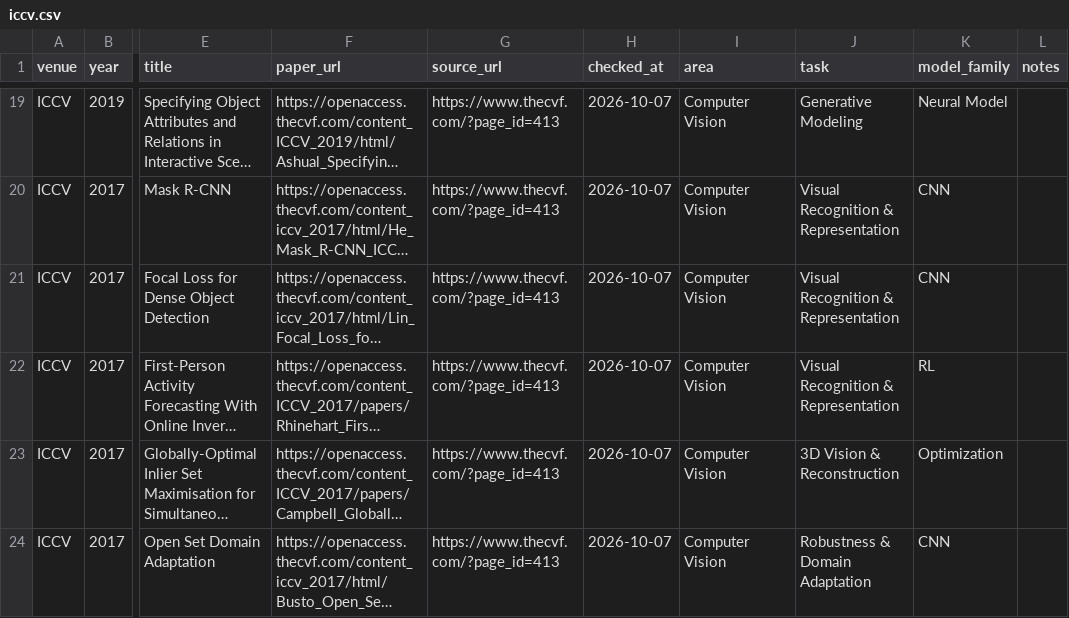
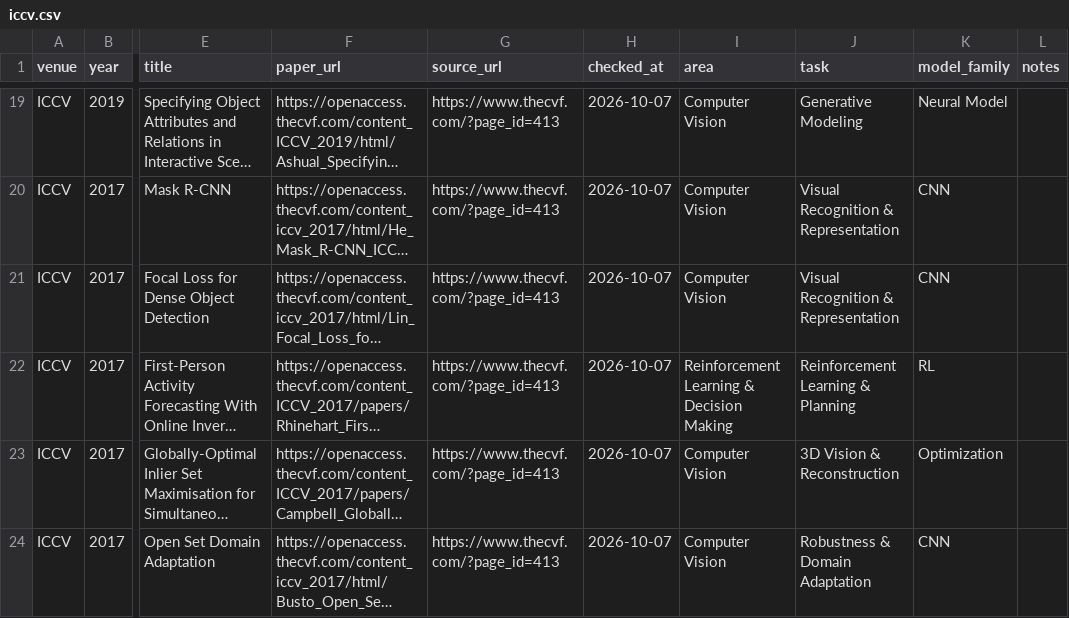
Before and after one commit to shunk031/awesome-ai-best-papers, a CSV file: data/papers/iccv.csv, drawn as a sheet; only a part is shown, gaps mark what is left out; long unchanged cells end in …; the diff names each change by its address in the sheet, - before the commit and + after, or states it on an @@ line.

```diff
--- a/data/papers/iccv.csv
+++ b/data/papers/iccv.csv
-I22 (area): Computer Vision
+I22 (area): Reinforcement Learning & Decision Making
-J22 (task): Visual Recognition & Representation
+J22 (task): Reinforcement Learning & Planning
```
Also changed, not shown: 1 other file.
